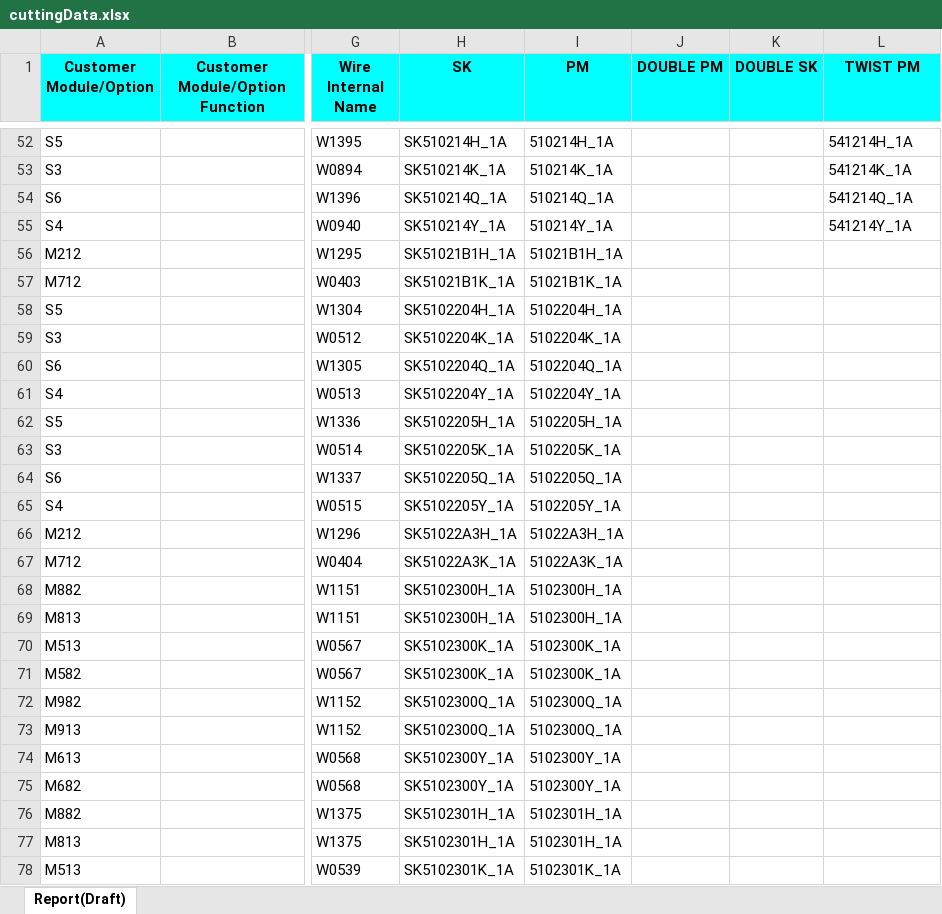
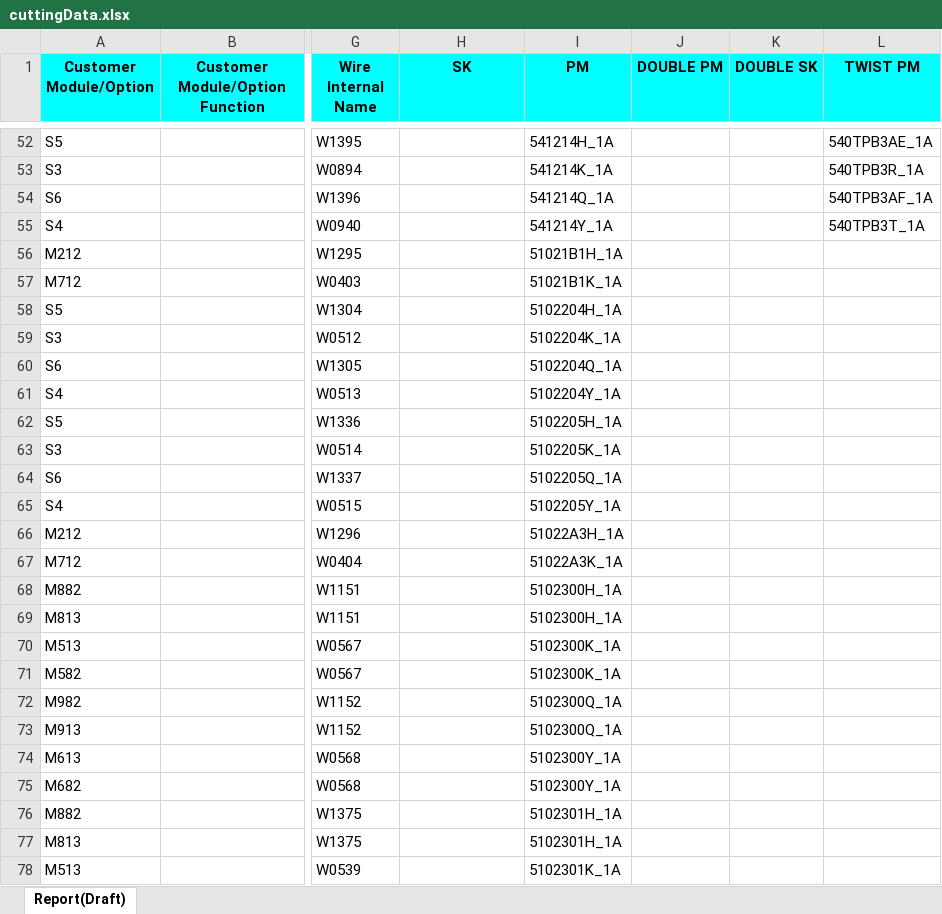
Before and after one commit to AbdelkarimChamlal/Wires, an Excel workbook: uploads/cuttingData.xlsx, sheet Report(Draft), drawn as a sheet; only a part is shown, gaps mark what is left out; values as stored, in another font and other column widths than the file's, no borders; the diff covers the shown part only; the diff names each change by its address in the sheet, - before the commit and + after, or states it on an @@ line.

```diff
--- a/uploads/cuttingData.xlsx (sheet Report(Draft))
+++ b/uploads/cuttingData.xlsx (sheet Report(Draft))
-H52 (SK): SK510214H_1A
+H52 (SK): (empty)
-I52 (PM): 510214H_1A
+I52 (PM): 541214H_1A
-L52 (TWIST PM): 541214H_1A
+L52 (TWIST PM): 540TPB3AE_1A
-H53 (SK): SK510214K_1A
+H53 (SK): (empty)
-I53 (PM): 510214K_1A
+I53 (PM): 541214K_1A
-L53 (TWIST PM): 541214K_1A
+L53 (TWIST PM): 540TPB3R_1A
-H54 (SK): SK510214Q_1A
+H54 (SK): (empty)
-I54 (PM): 510214Q_1A
+I54 (PM): 541214Q_1A
-L54 (TWIST PM): 541214Q_1A
+L54 (TWIST PM): 540TPB3AF_1A
-H55 (SK): SK510214Y_1A
+H55 (SK): (empty)
-I55 (PM): 510214Y_1A
+I55 (PM): 541214Y_1A
-L55 (TWIST PM): 541214Y_1A
+L55 (TWIST PM): 540TPB3T_1A
-H56 (SK): SK51021B1H_1A
+H56 (SK): (empty)
-H57 (SK): SK51021B1K_1A
+H57 (SK): (empty)
-H58 (SK): SK5102204H_1A
+H58 (SK): (empty)
-H59 (SK): SK5102204K_1A
+H59 (SK): (empty)
-H60 (SK): SK5102204Q_1A
+H60 (SK): (empty)
-H61 (SK): SK5102204Y_1A
+H61 (SK): (empty)
-H62 (SK): SK5102205H_1A
+H62 (SK): (empty)
-H63 (SK): SK5102205K_1A
+H63 (SK): (empty)
-H64 (SK): SK5102205Q_1A
+H64 (SK): (empty)
-H65 (SK): SK5102205Y_1A
+H65 (SK): (empty)
-H66 (SK): SK51022A3H_1A
+H66 (SK): (empty)
-H67 (SK): SK51022A3K_1A
+H67 (SK): (empty)
-H68:H69 (SK): SK5102300H_1A
+H68:H69 (SK): (empty)
-H70:H71 (SK): SK5102300K_1A
+H70:H71 (SK): (empty)
-H72:H73 (SK): SK5102300Q_1A
+H72:H73 (SK): (empty)
-H74:H75 (SK): SK5102300Y_1A
+H74:H75 (SK): (empty)
-H76:H77 (SK): SK5102301H_1A
+H76:H77 (SK): (empty)
-H78 (SK): SK5102301K_1A
+H78 (SK): (empty)
```
Also changed, not shown: 1935 edited cells elsewhere in this sheet, uploads/1020/newMAXSKPM.xlsx, 10 other files.
